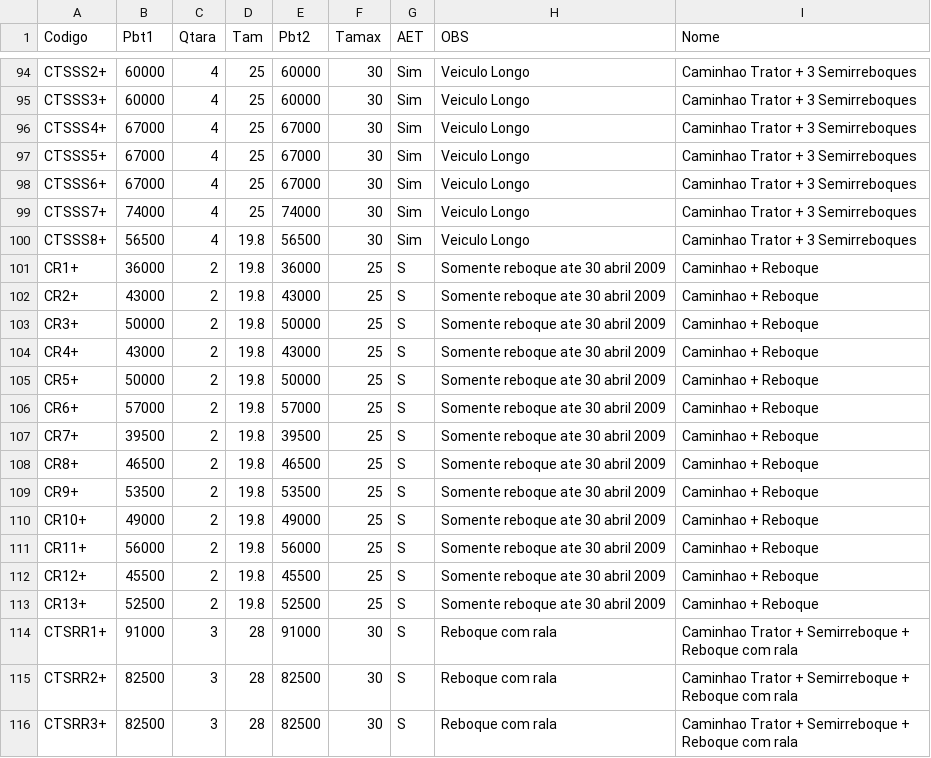
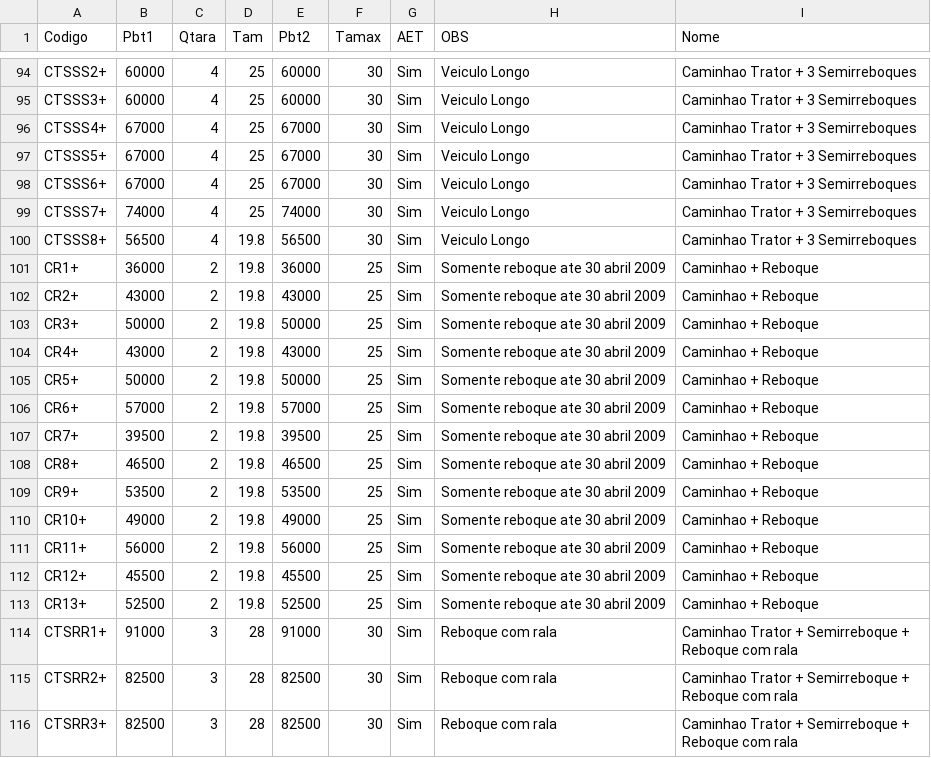
Before and after one commit to zapluc75/Pesos-Dimensoes, a CSV file: data/Caminhoes.csv, drawn as a sheet; only a part is shown, gaps mark what is left out.

Commit message:
Update Caminhoes.csv

```diff
--- a/data/Caminhoes.csv
+++ b/data/Caminhoes.csv
@@ -100,17 +100,17 @@ CTSSS7+,74000,4,25,74000,30,Sim,Veiculo Longo,Caminhao Trator + 3 Semirreboques
 CTSSS8+,56500,4,19.8,56500,30,Sim,Veiculo Longo,Caminhao Trator + 3 Semirreboques
-CR1+,36000,2,19.8,36000,25,S,Somente reboque ate 30 abril 2009,Caminhao + Reboque
-CR2+,43000,2,19.8,43000,25,S,Somente reboque ate 30 abril 2009,Caminhao + Reboque
-CR3+,50000,2,19.8,50000,25,S,Somente reboque ate 30 abril 2009,Caminhao + Reboque
-CR4+,43000,2,19.8,43000,25,S,Somente reboque ate 30 abril 2009,Caminhao + Reboque
-CR5+,50000,2,19.8,50000,25,S,Somente reboque ate 30 abril 2009,Caminhao + Reboque
-CR6+,57000,2,19.8,57000,25,S,Somente reboque ate 30 abril 2009,Caminhao + Reboque
-CR7+,39500,2,19.8,39500,25,S,Somente reboque ate 30 abril 2009,Caminhao + Reboque
-CR8+,46500,2,19.8,46500,25,S,Somente reboque ate 30 abril 2009,Caminhao + Reboque
-CR9+,53500,2,19.8,53500,25,S,Somente reboque ate 30 abril 2009,Caminhao + Reboque
-CR10+,49000,2,19.8,49000,25,S,Somente reboque ate 30 abril 2009,Caminhao + Reboque
-CR11+,56000,2,19.8,56000,25,S,Somente reboque ate 30 abril 2009,Caminhao + Reboque
-CR12+,45500,2,19.8,45500,25,S,Somente reboque ate 30 abril 2009,Caminhao + Reboque
-CR13+,52500,2,19.8,52500,25,S,Somente reboque ate 30 abril 2009,Caminhao + Reboque
-CTSRR1+,91000,3,28,91000,30,S,Reboque com rala,Caminhao Trator + Semirreboque + Reboque com rala
-CTSRR2+,82500,3,28,82500,30,S,Reboque com rala,Caminhao Trator + Semirreboque + Reboque com rala
-CTSRR3+,82500,3,28,82500,30,S,Reboque com rala,Caminhao Trator + Semirreboque + Reboque com rala
+CR1+,36000,2,19.8,36000,25,Sim,Somente reboque ate 30 abril 2009,Caminhao + Reboque
+CR2+,43000,2,19.8,43000,25,Sim,Somente reboque ate 30 abril 2009,Caminhao + Reboque
+CR3+,50000,2,19.8,50000,25,Sim,Somente reboque ate 30 abril 2009,Caminhao + Reboque
+CR4+,43000,2,19.8,43000,25,Sim,Somente reboque ate 30 abril 2009,Caminhao + Reboque
+CR5+,50000,2,19.8,50000,25,Sim,Somente reboque ate 30 abril 2009,Caminhao + Reboque
+CR6+,57000,2,19.8,57000,25,Sim,Somente reboque ate 30 abril 2009,Caminhao + Reboque
+CR7+,39500,2,19.8,39500,25,Sim,Somente reboque ate 30 abril 2009,Caminhao + Reboque
+CR8+,46500,2,19.8,46500,25,Sim,Somente reboque ate 30 abril 2009,Caminhao + Reboque
+CR9+,53500,2,19.8,53500,25,Sim,Somente reboque ate 30 abril 2009,Caminhao + Reboque
+CR10+,49000,2,19.8,49000,25,Sim,Somente reboque ate 30 abril 2009,Caminhao + Reboque
+CR11+,56000,2,19.8,56000,25,Sim,Somente reboque ate 30 abril 2009,Caminhao + Reboque
+CR12+,45500,2,19.8,45500,25,Sim,Somente reboque ate 30 abril 2009,Caminhao + Reboque
+CR13+,52500,2,19.8,52500,25,Sim,Somente reboque ate 30 abril 2009,Caminhao + Reboque
+CTSRR1+,91000,3,28,91000,30,Sim,Reboque com rala,Caminhao Trator + Semirreboque + Reboque com rala
+CTSRR2+,82500,3,28,82500,30,Sim,Reboque com rala,Caminhao Trator + Semirreboque + Reboque com rala
+CTSRR3+,82500,3,28,82500,30,Sim,Reboque com rala,Caminhao Trator + Semirreboque + Reboque com rala
```
